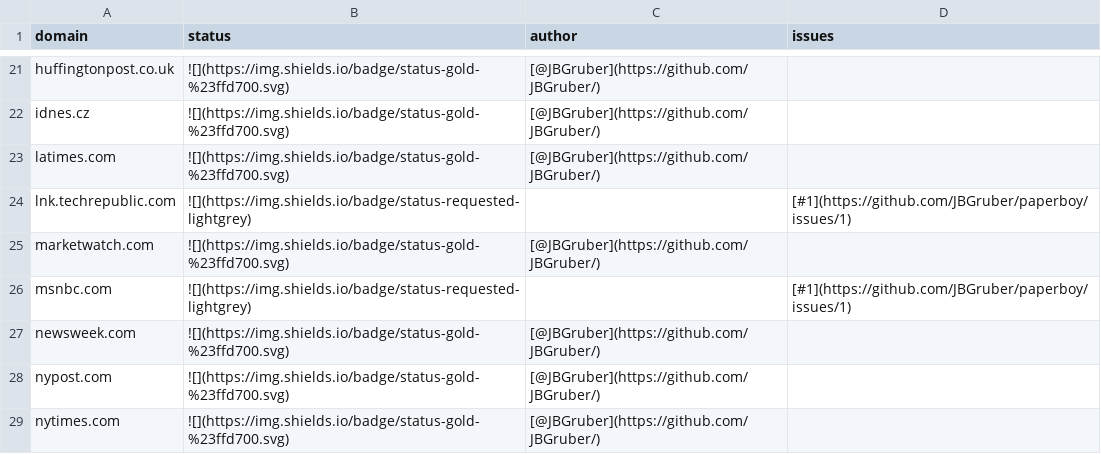
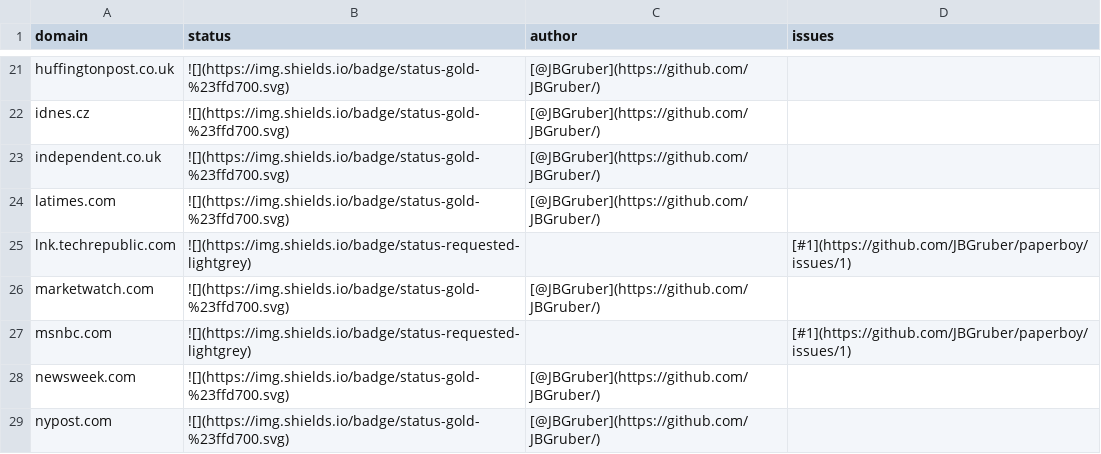
Before and after one commit to JBGruber/paperboy, a CSV file: inst/status.csv, drawn as a sheet; only a part is shown, gaps mark what is left out; the shorter side is filled out with more unchanged rows.

Commit message:
adds independent.co.uk (and improves guardian)

```diff
--- a/inst/status.csv
+++ b/inst/status.csv
@@ -22,2 +22,3 @@ huffingtonpost.co.uk,![](https://img.shields.io/badge/status-gold-%23ffd700.svg)
 idnes.cz,![](https://img.shields.io/badge/status-gold-%23ffd700.svg),[@JBGruber](https://github.com/JBGruber/),""
+independent.co.uk,![](https://img.shields.io/badge/status-gold-%23ffd700.svg),[@JBGruber](https://github.com/JBGruber/),""
 latimes.com,![](https://img.shields.io/badge/status-gold-%23ffd700.svg),[@JBGruber](https://github.com/JBGruber/),""
```
Also changed, not shown: 2 other files.
